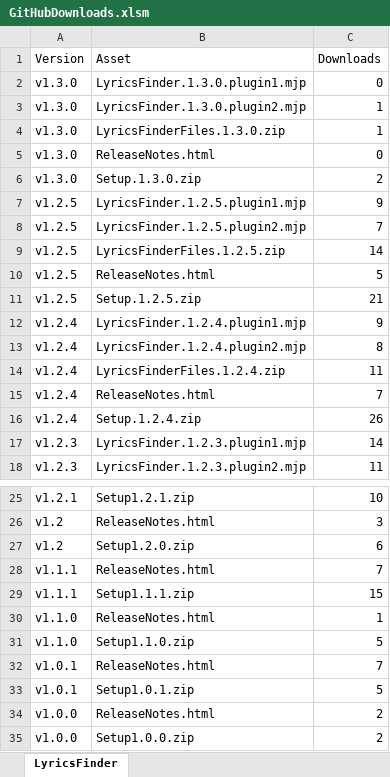
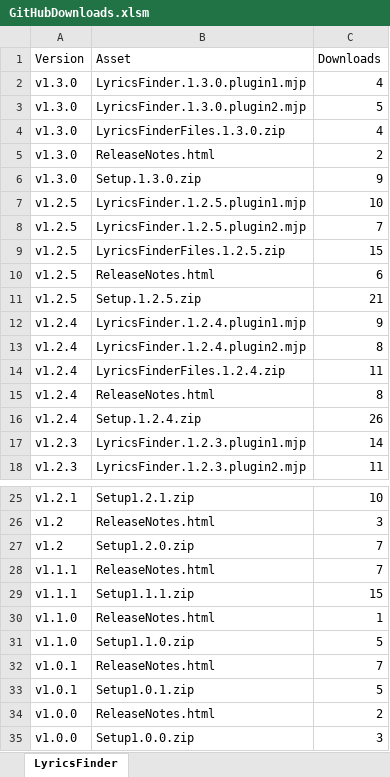
Before and after one commit to hardolf/JRiver.MediaCenter, an Excel workbook: LyricsFinder/Documentation/GitHubDownloads.xlsm, sheet LyricsFinder, drawn as a sheet; only a part is shown, gaps mark what is left out; values as stored, in another font and other column widths than the file's, no borders; charts and pictures and conditional formats and table styles not drawn; the diff names each change by its address in the sheet, - before the commit and + after, or states it on an @@ line.

Commit message:
General minor adjustments, LyricServiceForm list and tooltips improved

```diff
--- a/LyricsFinder/Documentation/GitHubDownloads.xlsm (sheet LyricsFinder)
+++ b/LyricsFinder/Documentation/GitHubDownloads.xlsm (sheet LyricsFinder)
-C2 (Downloads): 0
+C2 (Downloads): 4
-C3 (Downloads): 1
+C3 (Downloads): 5
-C4 (Downloads): 1
+C4 (Downloads): 4
-C5 (Downloads): 0
+C5 (Downloads): 2
-C6 (Downloads): 2
+C6 (Downloads): 9
-C7 (Downloads): 9
+C7 (Downloads): 10
-C9 (Downloads): 14
+C9 (Downloads): 15
-C10 (Downloads): 5
+C10 (Downloads): 6
-C15 (Downloads): 7
+C15 (Downloads): 8
-C27 (Downloads): 6
+C27 (Downloads): 7
-C35 (Downloads): 2
+C35 (Downloads): 3
```
Also changed, not shown: charts or pictures, 15 other files.
